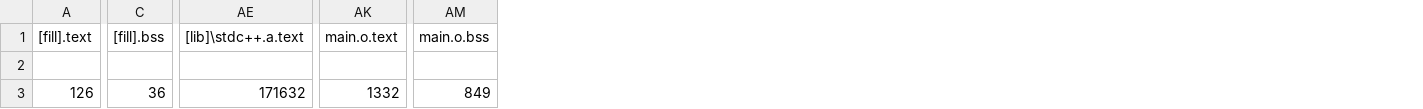
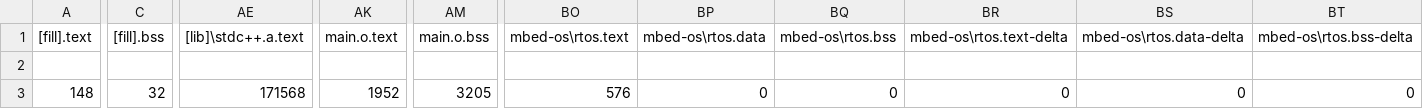
Before and after one commit to sirinerajhi/embedded-os-bank-taak, a CSV file: BUILD/NUCLEO_L476RG/GCC_ARM/bank-taak_map.csv, drawn as a sheet; only a part is shown, gaps mark what is left out; the diff covers the shown part only; the diff names each change by its address in the sheet, - before the commit and + after, or states it on an @@ line.

Commit message:
worked on main

```diff
--- a/BUILD/NUCLEO_L476RG/GCC_ARM/bank-taak_map.csv
+++ b/BUILD/NUCLEO_L476RG/GCC_ARM/bank-taak_map.csv
+column BO (mbed-os\rtos.text), row 3: 576
+column BP (mbed-os\rtos.data), row 3: 0
+column BQ (mbed-os\rtos.bss), row 3: 0
+column BR (mbed-os\rtos.text-delta), row 3: 0
+column BS (mbed-os\rtos.data-delta), row 3: 0
+column BT (mbed-os\rtos.bss-delta), row 3: 0
-A3 ([fill].text): 126
+A3 ([fill].text): 148
-C3 ([fill].bss): 36
+C3 ([fill].bss): 32
-AE3 ([lib]\stdc++.a.text): 171632
+AE3 ([lib]\stdc++.a.text): 171568
-AK3 (main.o.text): 1332
+AK3 (main.o.text): 1952
-AM3 (main.o.bss): 849
+AM3 (main.o.bss): 3205
```
Also changed, not shown: 7 edited cells elsewhere in this file, 17 other files.
